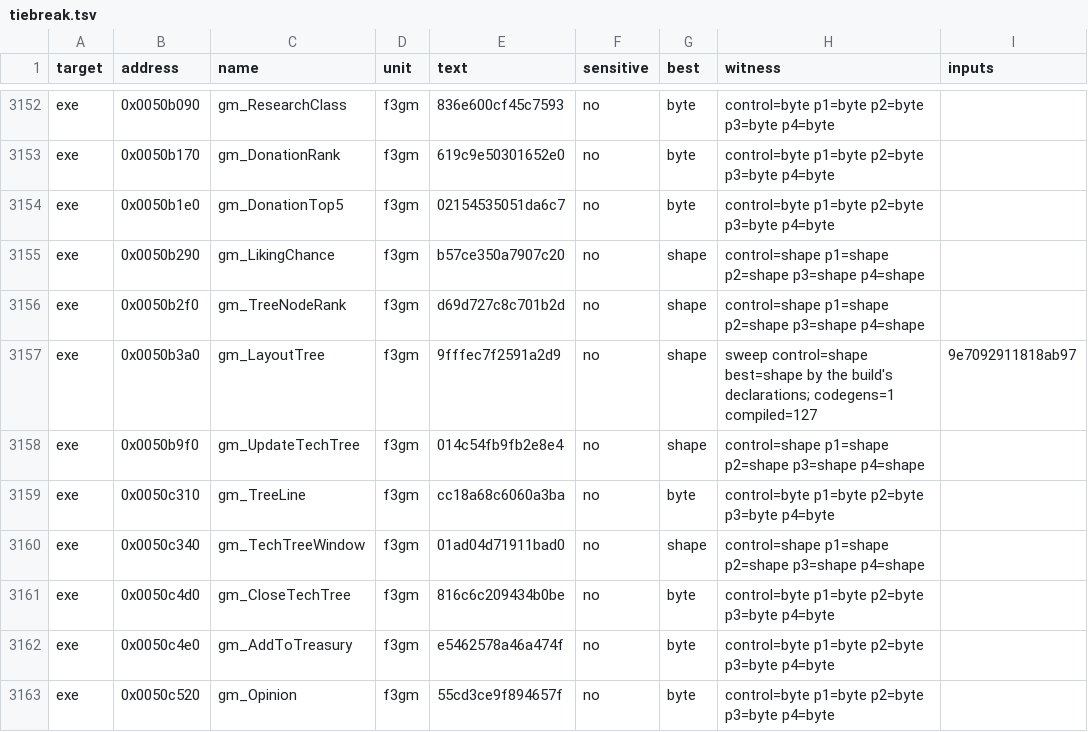
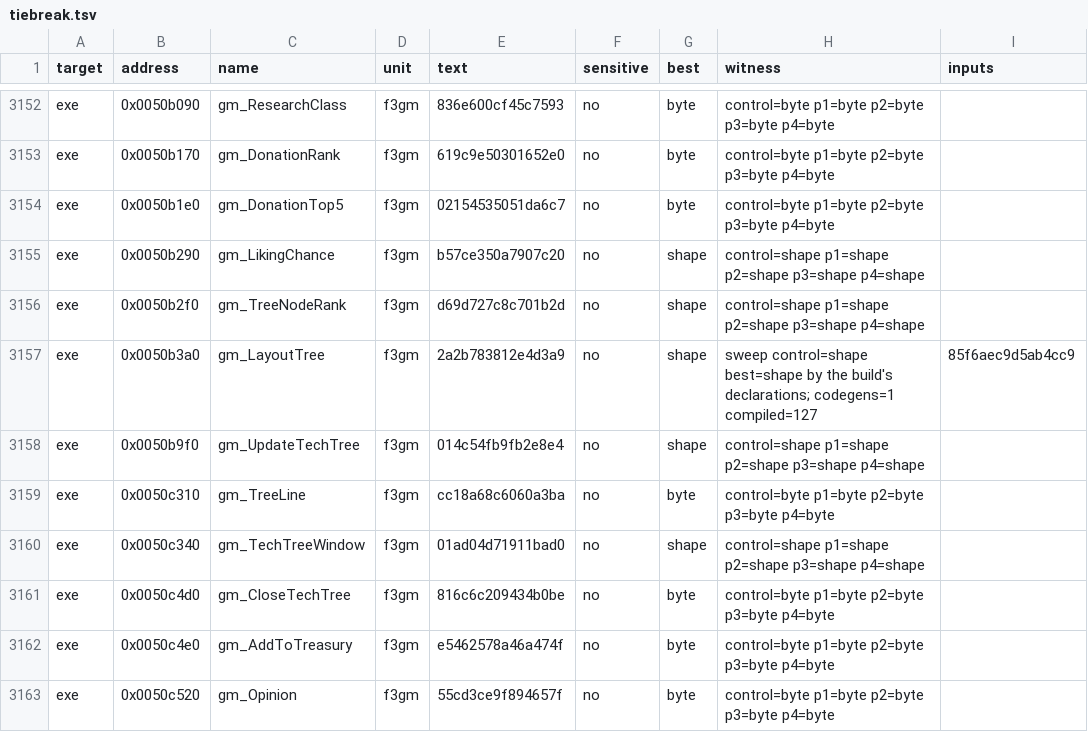
Before and after one commit to andre-tebart/gildegold, a TSV file: ledger/tiebreak.tsv, drawn as a sheet; only a part is shown, gaps mark what is left out.

```diff
--- a/ledger/tiebreak.tsv
+++ b/ledger/tiebreak.tsv
@@ -3156,3 +3156,3 @@ exe	0x0050b290	gm_LikingChance	f3gm	b57ce350a7907c20	no	shape	control=shape p1=s
 exe	0x0050b2f0	gm_TreeNodeRank	f3gm	d69d727c8c701b2d	no	shape	control=shape p1=shape p2=shape p3=shape p4=shape	
-exe	0x0050b3a0	gm_LayoutTree	f3gm	9fffec7f2591a2d9	no	shape	sweep control=shape best=shape by the build's declarations; codegens=1 compiled=127	9e7092911818ab97
+exe	0x0050b3a0	gm_LayoutTree	f3gm	2a2b783812e4d3a9	no	shape	sweep control=shape best=shape by the build's declarations; codegens=1 compiled=127	85f6aec9d5ab4cc9
 exe	0x0050b9f0	gm_UpdateTechTree	f3gm	014c54fb9fb2e8e4	no	shape	control=shape p1=shape p2=shape p3=shape p4=shape	
```
Also changed, not shown: 1 other file.
